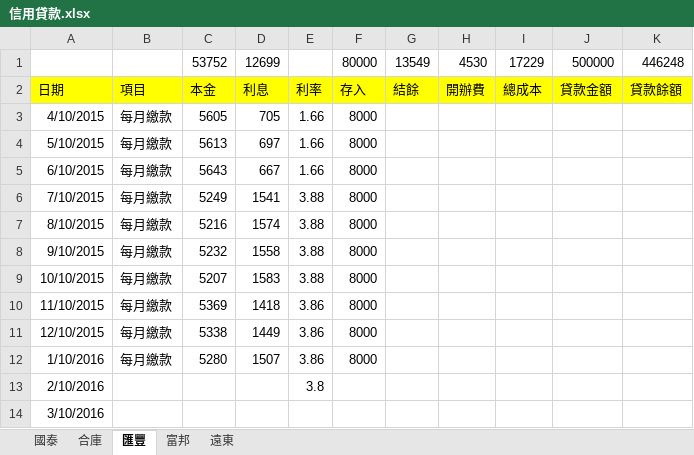
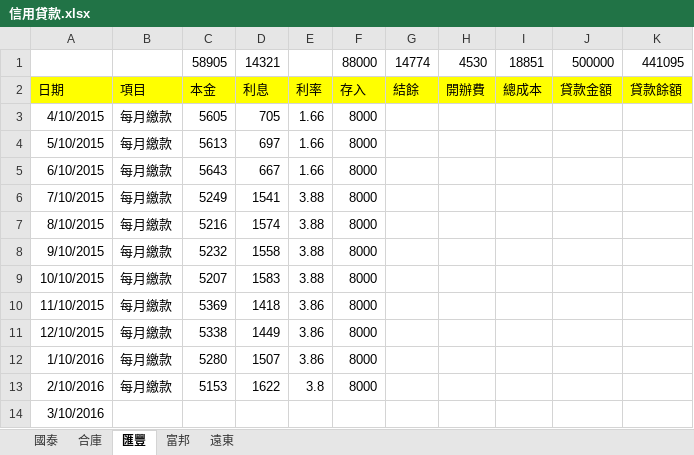
Before and after one commit to dada2cindy/tradeuse-dada2cindy, an Excel workbook: 交易紀錄/信用貸款.xlsx, sheet 匯豐, drawn as a sheet; values as stored, in another font and other column widths than the file's, no borders; removed rows and columns are numbered as before the commit, all else as after; the diff names each change by its address in the sheet, - before the commit and + after, or states it on an @@ line.

```diff
--- a/交易紀錄/信用貸款.xlsx (sheet 匯豐)
+++ b/交易紀錄/信用貸款.xlsx (sheet 匯豐)
-row 1:  |  | 53752 | 12699 |  | 80000 | 13549 | 4530 | 17229 | 500000 | 446248
+row 1:  |  | 58905 | 14321 |  | 88000 | 14774 | 4530 | 18851 | 500000 | 441095
-B13: (empty)
+B13: 每月繳款
-C13: (empty)
+C13: 5153
-D13: (empty)
+D13: 1622
-F13: (empty)
+F13: 8000
```
Also changed, not shown: 交易紀錄/交易紀錄-股票權證和公司帳本.xlsx, 1 other file.
